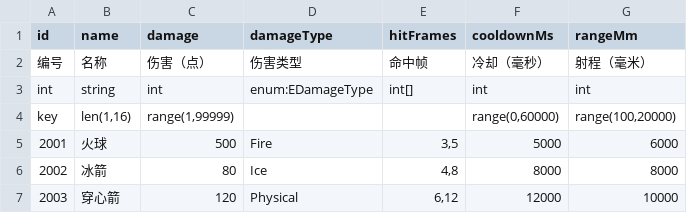
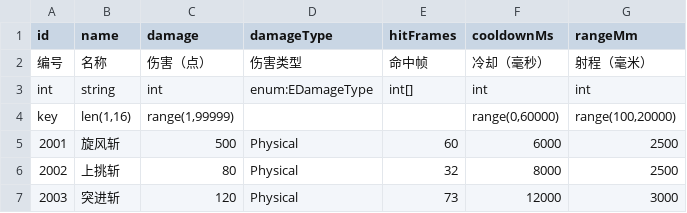
Before and after one commit to FridayNoob/NBC-3D-Networked-Battle, a CSV file: Configs/Design/Skill.csv, drawn as a sheet.

Commit message:
fix(R043b): 技能改成贴动画的刀剑三段（负责人定名与数值）
- Skill.csv：旋风斩/上挑斩/突进斩，冷却 6/8/12 秒、射程 2.5/2.5/3 米，命中帧 60/32/73（按动画 50%/45%/55%）
- Hero.csv：剑士补配 2003，Q/E/R 三键都有技能
- 探针改成「从表里读数再断言行为」：射程按 表值+1000、命中帧按表等帧、冷却按表算，以后改表不用改测试
- BOSS 一节观察窗口 32 → 120 帧（命中帧变长），判据改成「每段技能各命中一次且只一次」
- net-probe 473/0、EditMode 812/0/12.83s；文档 01/02/04/05/06 + 索引同步

```diff
--- a/Configs/Design/Skill.csv
+++ b/Configs/Design/Skill.csv
@@ -4,4 +4,4 @@ int,string,int,enum:EDamageType,int[],int,int
 key,"len(1,16)","range(1,99999)",,,"range(0,60000)","range(100,20000)"
-2001,火球,500,Fire,"3,5",5000,6000
-2002,冰箭,80,Ice,"4,8",8000,8000
-2003,穿心箭,120,Physical,"6,12",12000,10000
+2001,旋风斩,500,Physical,60,6000,2500
+2002,上挑斩,80,Physical,32,8000,2500
+2003,突进斩,120,Physical,73,12000,3000
```
Also changed, not shown: Configs/Design/Hero.csv, 11 other files.
